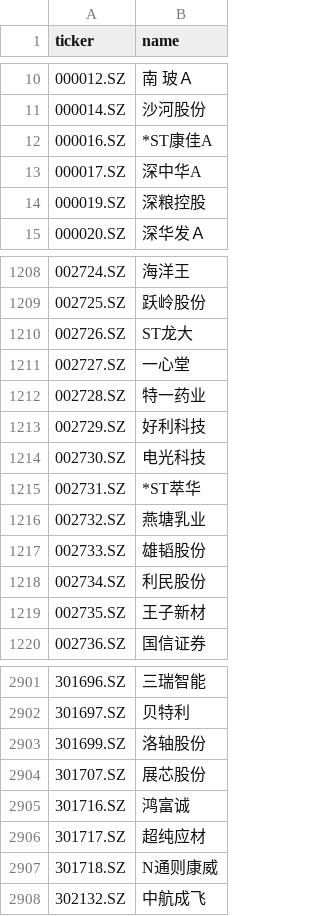
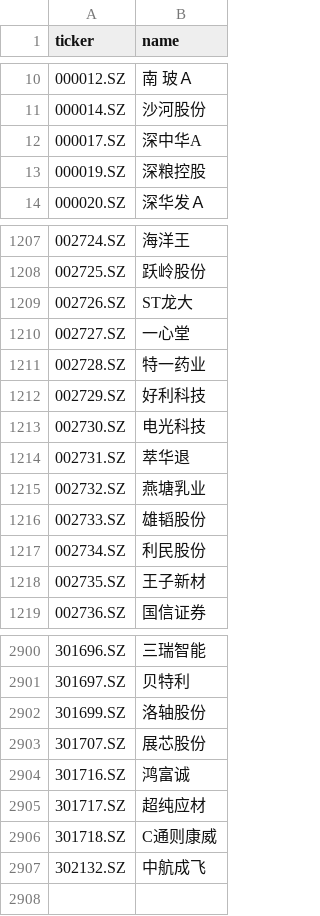
Before and after one commit to hsalehi10087/stock-scanner, a CSV file: data/cn_gainers/universe_szse.csv, drawn as a sheet; only a part is shown, gaps mark what is left out.

```diff
--- a/data/cn_gainers/universe_szse.csv
+++ b/data/cn_gainers/universe_szse.csv
@@ -11,3 +11,2 @@ ticker,name
 000014.SZ,沙河股份
-000016.SZ,*ST康佳A
 000017.SZ,深中华A
@@ -1214,3 +1213,3 @@ ticker,name
 002730.SZ,电光科技
-002731.SZ,*ST萃华
+002731.SZ,萃华退
 002732.SZ,燕塘乳业
@@ -2906,3 +2905,3 @@ ticker,name
 301717.SZ,超纯应材
-301718.SZ,N通则康威
+301718.SZ,C通则康威
 302132.SZ,中航成飞
```
Also changed, not shown: data/cn_gainers/universe_sse.csv, 2 other files.
